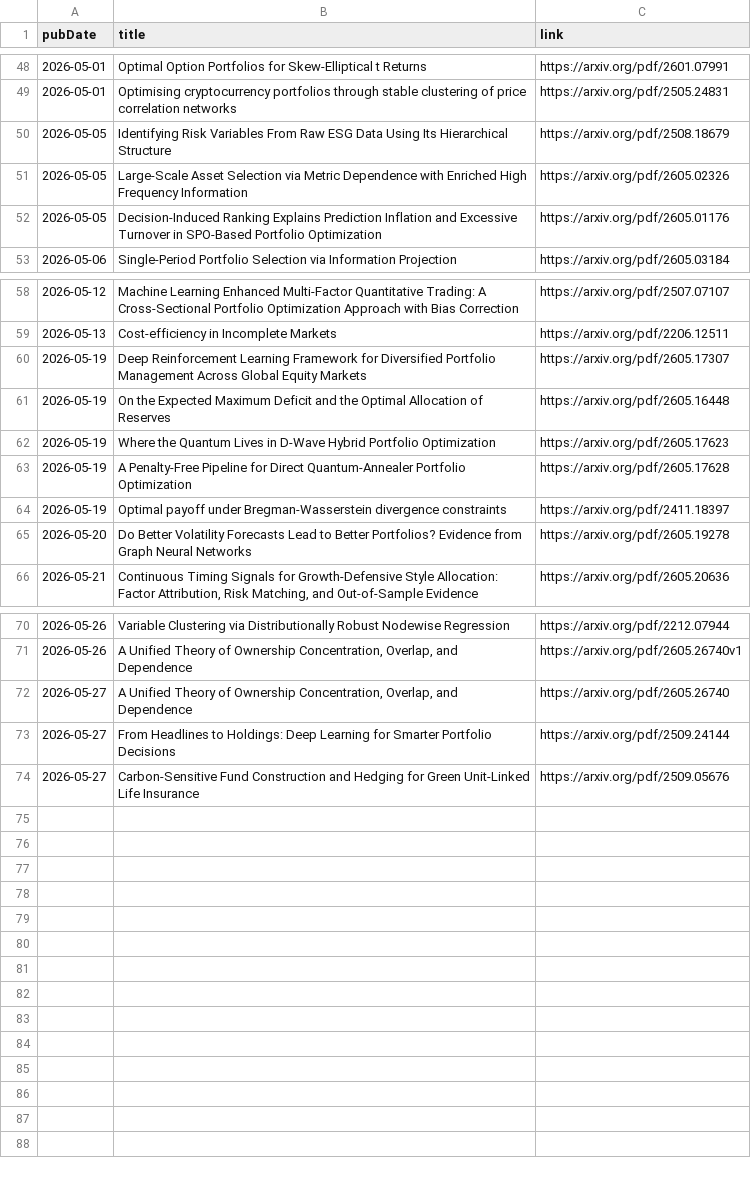
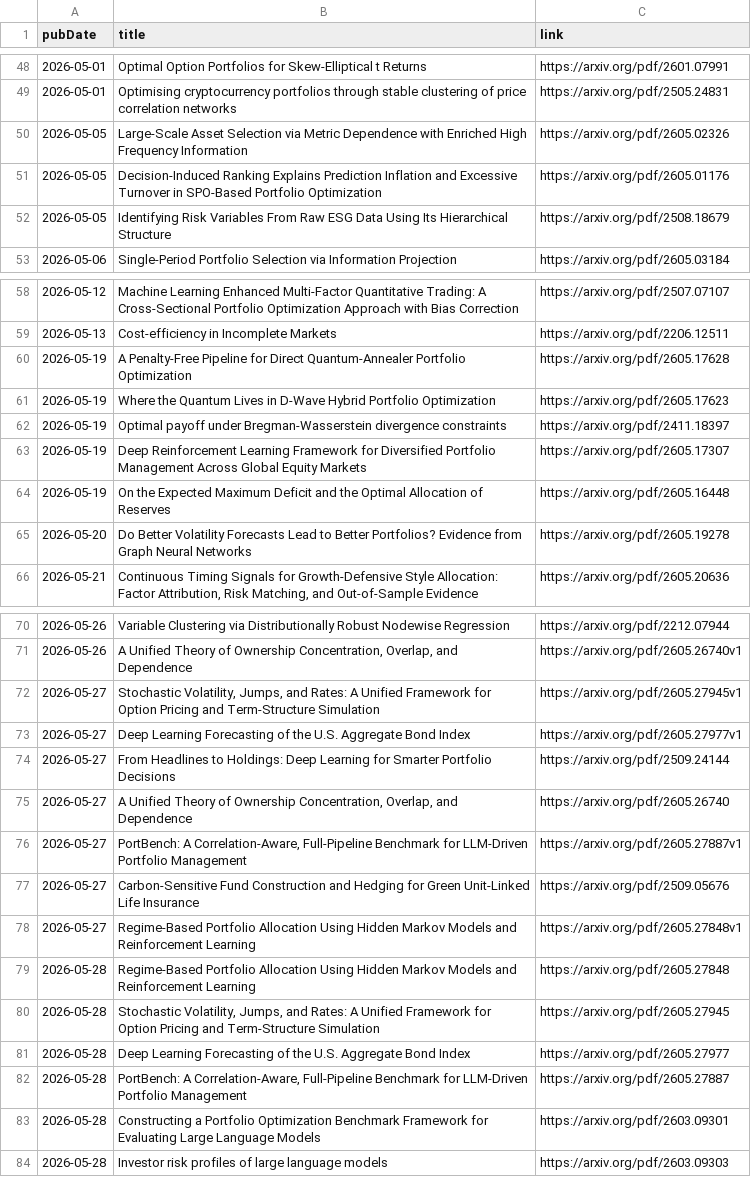
Before and after one commit to mmiliukas/portfolio, a CSV file: publications.csv, drawn as a sheet; only a part is shown, gaps mark what is left out; the diff covers the shown part only.

```diff
--- a/publications.csv
+++ b/publications.csv
@@ -49,5 +49,5 @@ pubDate,title,link
 2026-05-01,Optimising cryptocurrency portfolios through stable clustering of price correlation networks,https://arxiv.org/pdf/2505.24831
-2026-05-05,Identifying Risk Variables From Raw ESG Data Using Its Hierarchical Structure,https://arxiv.org/pdf/2508.18679
 2026-05-05,Large-Scale Asset Selection via Metric Dependence with Enriched High Frequency Information,https://arxiv.org/pdf/2605.02326
 2026-05-05,Decision-Induced Ranking Explains Prediction Inflation and Excessive Turnover in SPO-Based Portfolio Optimization,https://arxiv.org/pdf/2605.01176
+2026-05-05,Identifying Risk Variables From Raw ESG Data Using Its Hierarchical Structure,https://arxiv.org/pdf/2508.18679
 2026-05-06,Single-Period Portfolio Selection via Information Projection,https://arxiv.org/pdf/2605.03184
@@ -59,7 +59,7 @@ pubDate,title,link
 2026-05-13,Cost-efficiency in Incomplete Markets,https://arxiv.org/pdf/2206.12511
+2026-05-19,A Penalty-Free Pipeline for Direct Quantum-Annealer Portfolio Optimization,https://arxiv.org/pdf/2605.17628
+2026-05-19,Where the Quantum Lives in D-Wave Hybrid Portfolio Optimization,https://arxiv.org/pdf/2605.17623
+2026-05-19,Optimal payoff under Bregman-Wasserstein divergence constraints,https://arxiv.org/pdf/2411.18397
 2026-05-19,Deep Reinforcement Learning Framework for Diversified Portfolio Management Across Global Equity Markets,https://arxiv.org/pdf/2605.17307
 2026-05-19,On the Expected Maximum Deficit and the Optimal Allocation of Reserves,https://arxiv.org/pdf/2605.16448
-2026-05-19,Where the Quantum Lives in D-Wave Hybrid Portfolio Optimization,https://arxiv.org/pdf/2605.17623
-2026-05-19,A Penalty-Free Pipeline for Direct Quantum-Annealer Portfolio Optimization,https://arxiv.org/pdf/2605.17628
-2026-05-19,Optimal payoff under Bregman-Wasserstein divergence constraints,https://arxiv.org/pdf/2411.18397
 2026-05-20,Do Better Volatility Forecasts Lead to Better Portfolios? Evidence from Graph Neural Networks,https://arxiv.org/pdf/2605.19278
@@ -71,4 +71,14 @@ pubDate,title,link
 2026-05-26,"A Unified Theory of Ownership Concentration, Overlap, and Dependence",https://arxiv.org/pdf/2605.26740v1
+2026-05-27,"Stochastic Volatility, Jumps, and Rates: A Unified Framework for Option Pricing and Term-Structure Simulation",https://arxiv.org/pdf/2605.27945v1
+2026-05-27,Deep Learning Forecasting of the U.S. Aggregate Bond Index,https://arxiv.org/pdf/2605.27977v1
+2026-05-27,From Headlines to Holdings: Deep Learning for Smarter Portfolio Decisions,https://arxiv.org/pdf/2509.24144
 2026-05-27,"A Unified Theory of Ownership Concentration, Overlap, and Dependence",https://arxiv.org/pdf/2605.26740
-2026-05-27,From Headlines to Holdings: Deep Learning for Smarter Portfolio Decisions,https://arxiv.org/pdf/2509.24144
+2026-05-27,"PortBench: A Correlation-Aware, Full-Pipeline Benchmark for LLM-Driven Portfolio Management",https://arxiv.org/pdf/2605.27887v1
 2026-05-27,Carbon-Sensitive Fund Construction and Hedging for Green Unit-Linked Life Insurance,https://arxiv.org/pdf/2509.05676
+2026-05-27,Regime-Based Portfolio Allocation Using Hidden Markov Models and Reinforcement Learning,https://arxiv.org/pdf/2605.27848v1
+2026-05-28,Regime-Based Portfolio Allocation Using Hidden Markov Models and Reinforcement Learning,https://arxiv.org/pdf/2605.27848
+2026-05-28,"Stochastic Volatility, Jumps, and Rates: A Unified Framework for Option Pricing and Term-Structure Simulation",https://arxiv.org/pdf/2605.27945
+2026-05-28,Deep Learning Forecasting of the U.S. Aggregate Bond Index,https://arxiv.org/pdf/2605.27977
+2026-05-28,"PortBench: A Correlation-Aware, Full-Pipeline Benchmark for LLM-Driven Portfolio Management",https://arxiv.org/pdf/2605.27887
+2026-05-28,Constructing a Portfolio Optimization Benchmark Framework for Evaluating Large Language Models,https://arxiv.org/pdf/2603.09301
+2026-05-28,Investor risk profiles of large language models,https://arxiv.org/pdf/2603.09303
```
Also changed, not shown: 13 moved rows elsewhere in this file, 1 other file.
